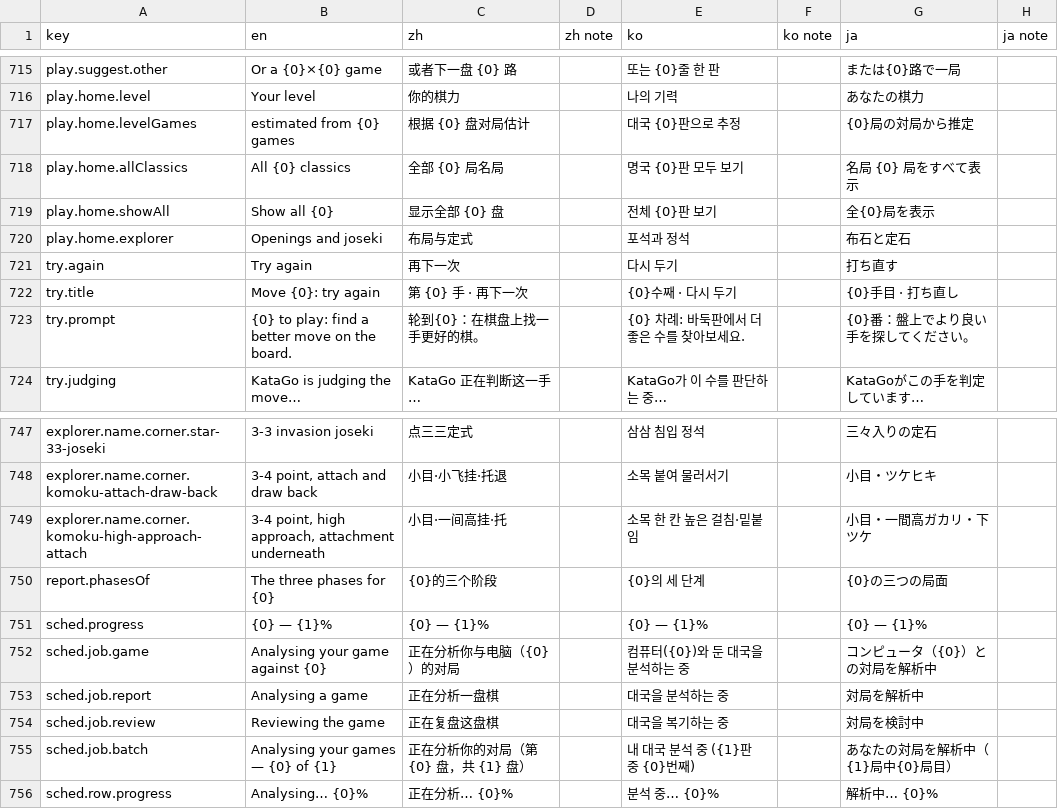
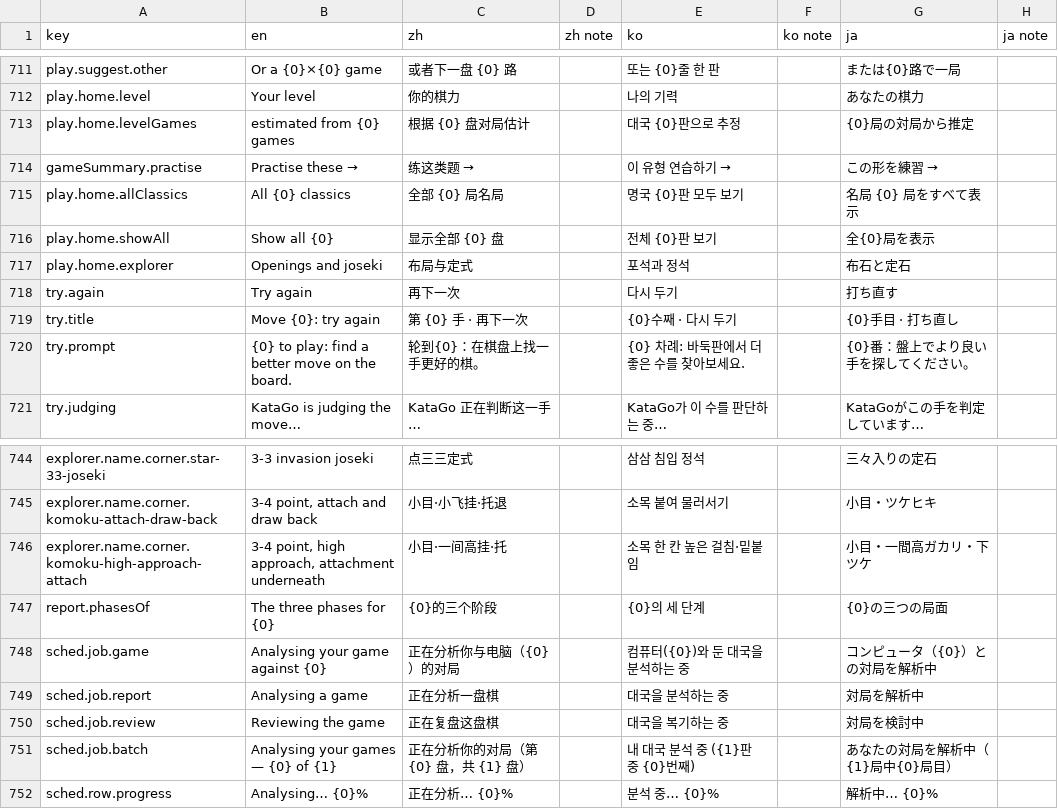
Before and after one commit to hxddh/goban-studio, a CSV file: docs/l10n/strings.csv, drawn as a sheet; only a part is shown, gaps mark what is left out; the diff covers the shown part only.

```diff
--- a/docs/l10n/strings.csv
+++ b/docs/l10n/strings.csv
@@ -717,2 +713,3 @@
 "play.home.levelGames","estimated from {0} games","根据 {0} 盘对局估计","","대국 {0}판으로 추정","","{0}局の対局から推定",""
+"gameSummary.practise","Practise these →","练这类题 →","","이 유형 연습하기 →","","この形を練習 →",""
 "play.home.allClassics","All {0} classics","全部 {0} 局名局","","명국 {0}판 모두 보기","","名局 {0} 局をすべて表示",""
@@ -750,3 +747,2 @@
 "report.phasesOf","The three phases for {0}","{0}的三个阶段","","{0}의 세 단계","","{0}の三つの局面",""
-"sched.progress","{0} — {1}%","{0} — {1}%","","{0} — {1}%","","{0} — {1}%",""
 "sched.job.game","Analysing your game against {0}","正在分析你与电脑（{0}）的对局","","컴퓨터({0})와 둔 대국을 분석하는 중","","コンピュータ（{0}）との対局を解析中",""
```
Also changed, not shown: 9 added rows and 13 removed rows elsewhere in this file, 49 other files.
